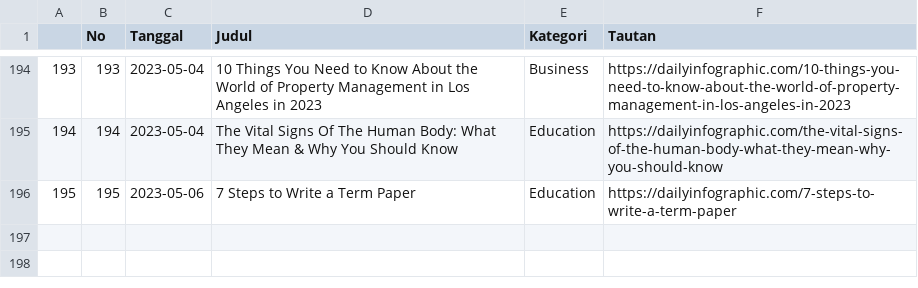
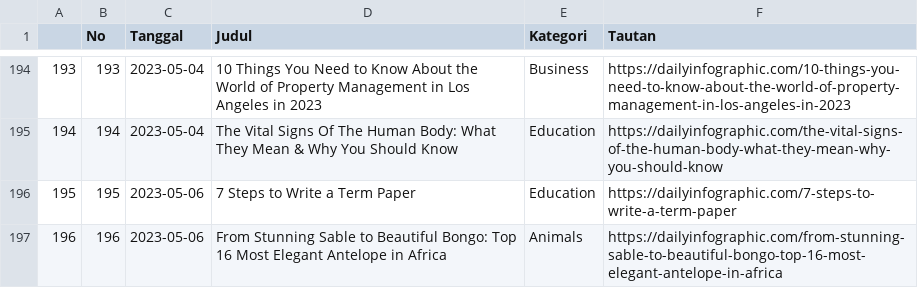
Before and after one commit to raisrais/mytwet_bot, a CSV file: data/da_infographic.csv, drawn as a sheet; only a part is shown, gaps mark what is left out.

```diff
--- a/data/da_infographic.csv
+++ b/data/da_infographic.csv
@@ -196 +196,2 @@
 "195",195,2023-05-06,"7 Steps to Write a Term Paper","Education","https://dailyinfographic.com/7-steps-to-write-a-term-paper"
+"196",196,2023-05-06,"From Stunning Sable to Beautiful Bongo: Top 16 Most Elegant Antelope in Africa","Animals","https://dailyinfographic.com/from-stunning-sable-to-beautiful-bongo-top-16-most-elegant-antelope-in-africa"
```
